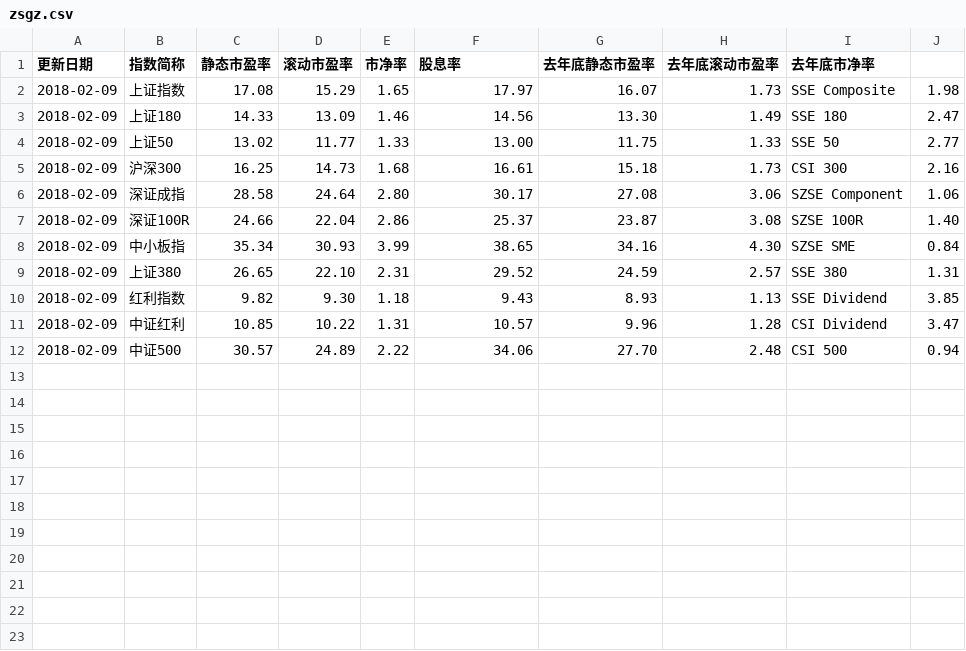
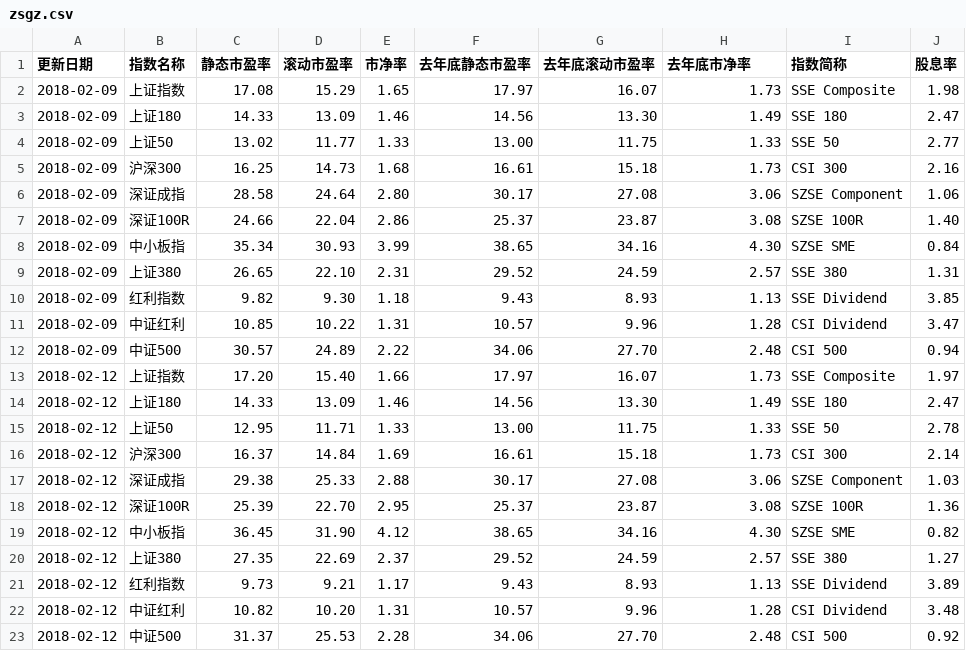
Before and after one commit to foodish/FinanceTools, a CSV file: data/zsgz.csv, drawn as a sheet.

```diff
--- a/data/zsgz.csv
+++ b/data/zsgz.csv
@@ -1,2 +1,2 @@
-更新日期,指数简称,静态市盈率,滚动市盈率,市净率,股息率,去年底静态市盈率,去年底滚动市盈率,去年底市净率
+更新日期,指数名称,静态市盈率,滚动市盈率,市净率,去年底静态市盈率,去年底滚动市盈率,去年底市净率,指数简称,股息率
 2018-02-09,上证指数,17.08,15.29,1.65,17.97,16.07,1.73,SSE Composite,1.98
@@ -12 +12,12 @@
 2018-02-09,中证500,30.57,24.89,2.22,34.06,27.70,2.48,CSI 500,0.94
+2018-02-12,上证指数,17.20,15.40,1.66,17.97,16.07,1.73,SSE Composite,1.97
+2018-02-12,上证180,14.33,13.09,1.46,14.56,13.30,1.49,SSE 180 ,2.47
+2018-02-12,上证50,12.95,11.71,1.33,13.00,11.75,1.33,SSE 50 ,2.78
+2018-02-12,沪深300,16.37,14.84,1.69,16.61,15.18,1.73,CSI 300 ,2.14
+2018-02-12,深证成指    ,29.38,25.33,2.88,30.17,27.08,3.06,SZSE Component,1.03
+2018-02-12,深证100R  ,25.39,22.70,2.95,25.37,23.87,3.08,SZSE 100R ,1.36
+2018-02-12,中小板指    ,36.45,31.90,4.12,38.65,34.16,4.30,SZSE SME,0.82
+2018-02-12,上证380,27.35,22.69,2.37,29.52,24.59,2.57,SSE 380,1.27
+2018-02-12,红利指数,9.73,9.21,1.17,9.43,8.93,1.13,SSE Dividend,3.89
+2018-02-12,中证红利,10.82,10.20,1.31,10.57,9.96,1.28,CSI Dividend,3.48
+2018-02-12,中证500,31.37,25.53,2.28,34.06,27.70,2.48,CSI 500,0.92
```
Also changed, not shown: data/zshq.csv, 1 other file.
